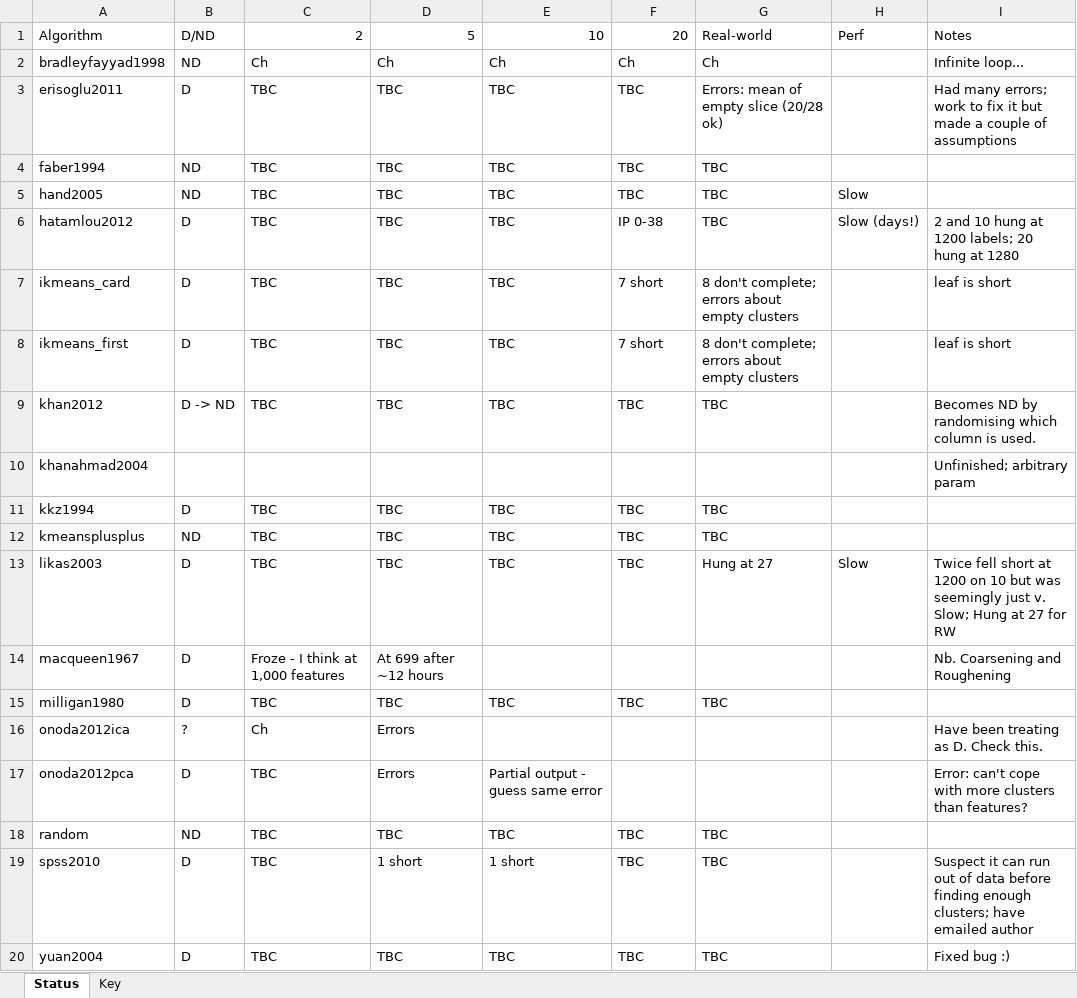
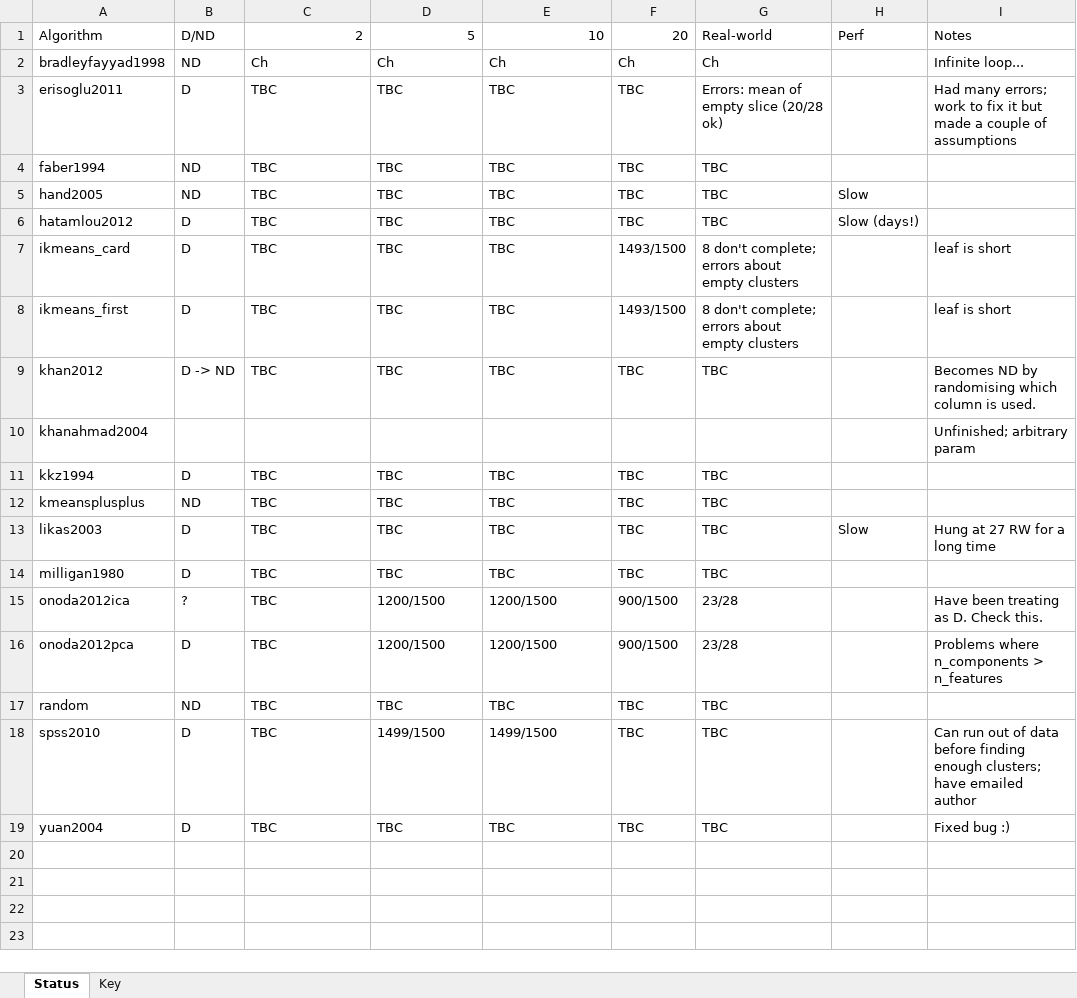
Before and after one commit to simonharris/pykmeans, an Excel workbook: _notes/status_exp.xlsx, sheet Status, drawn as a sheet; values as stored, in another font and other column widths than the file's, no cell formats; removed rows and columns are numbered as before the commit, all else as after; the diff names each change by its address in the sheet, - before the commit and + after, or states it on an @@ line.

Commit message:
Latest notes

```diff
--- a/_notes/status_exp.xlsx (sheet Status)
+++ b/_notes/status_exp.xlsx (sheet Status)
-F6: IP 0-38
+F6: TBC
-I6: 2 and 10 hung at 1200 labels; 20 hung at 1280
+I6: (empty)
-F7:F8: 7 short
+F7:F8: 1493/1500
-G13: Hung at 27
+G13: TBC
-I13: Twice fell short at 1200 on 10 but was seemingly just v. Slow; Hung at 27 for RW
+I13: Hung at 27 RW for a long time
-row 14: macqueen1967 | D | Froze - I think at 1,000 features | At 699 after ~12 hours |  |  |  |  | Nb. Coarsening and Roughening
-C15: Ch
+C15: TBC
-D15:D16: Errors
+D15:D16: 1200/1500
-E15: (empty)
+E15: 1200/1500
-F15:F16: (empty)
+F15:F16: 900/1500
-G15:G16: (empty)
+G15:G16: 23/28
-E16: Partial output - guess same error
+E16: 1200/1500
-I16: Error: can't cope with more clusters than features?
+I16: Problems where n_components > n_features
-D18: 1 short
+D18: 1499/1500
-E18: 1 short
+E18: 1499/1500
-I18: Suspect it can run out…
+I18: Can run out…
```
Also changed, not shown: sheet Key, cell formats, 1 other file.
